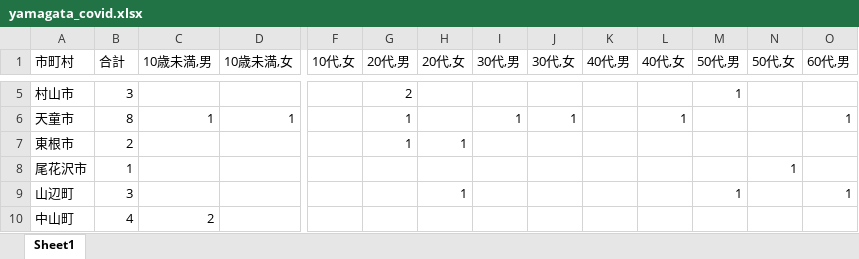
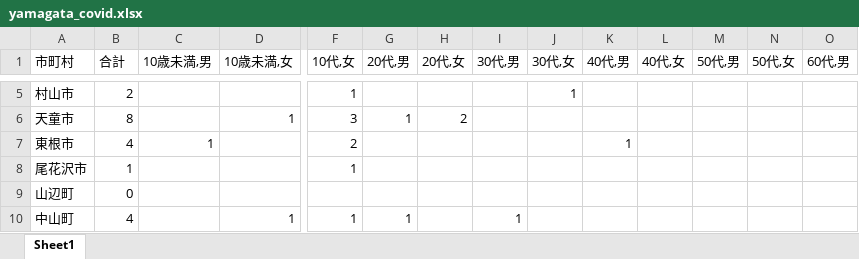
Before and after one commit to satorukadowaki/covid19-yamagata, an Excel workbook: app/master_data/excel/yamagata_covid.xlsx, sheet Sheet1, drawn as a sheet; only a part is shown, gaps mark what is left out; values as stored, in another font and other column widths than the file's, no borders; the diff covers the shown part only; the diff names each change by its address in the sheet, - before the commit and + after, or states it on an @@ line.

```diff
--- a/app/master_data/excel/yamagata_covid.xlsx (sheet Sheet1)
+++ b/app/master_data/excel/yamagata_covid.xlsx (sheet Sheet1)
-B5 (合計): 3
+B5 (合計): 2
-F5 (10代,女): (empty)
+F5 (10代,女): 1
-G5 (20代,男): 2
+G5 (20代,男): (empty)
-J5 (30代,女): (empty)
+J5 (30代,女): 1
-M5 (50代,男): 1
+M5 (50代,男): (empty)
-C6 (10歳未満,男): 1
+C6 (10歳未満,男): (empty)
-F6 (10代,女): (empty)
+F6 (10代,女): 3
-H6 (20代,女): (empty)
+H6 (20代,女): 2
-I6 (30代,男): 1
+I6 (30代,男): (empty)
-J6 (30代,女): 1
+J6 (30代,女): (empty)
-L6 (40代,女): 1
+L6 (40代,女): (empty)
-O6 (60代,男): 1
+O6 (60代,男): (empty)
-B7 (合計): 2
+B7 (合計): 4
-C7 (10歳未満,男): (empty)
+C7 (10歳未満,男): 1
-F7 (10代,女): (empty)
+F7 (10代,女): 2
-G7 (20代,男): 1
+G7 (20代,男): (empty)
-H7 (20代,女): 1
+H7 (20代,女): (empty)
-K7 (40代,男): (empty)
+K7 (40代,男): 1
-F8 (10代,女): (empty)
+F8 (10代,女): 1
-N8 (50代,女): 1
+N8 (50代,女): (empty)
-B9 (合計): 3
+B9 (合計): 0
-H9 (20代,女): 1
+H9 (20代,女): (empty)
-M9 (50代,男): 1
+M9 (50代,男): (empty)
-O9 (60代,男): 1
+O9 (60代,男): (empty)
-C10 (10歳未満,男): 2
+C10 (10歳未満,男): (empty)
-D10 (10歳未満,女): (empty)
+D10 (10歳未満,女): 1
-F10 (10代,女): (empty)
+F10 (10代,女): 1
-G10 (20代,男): (empty)
+G10 (20代,男): 1
-I10 (30代,男): (empty)
+I10 (30代,男): 1
```
Also changed, not shown: 174 edited cells elsewhere in this sheet, 25 other files.
